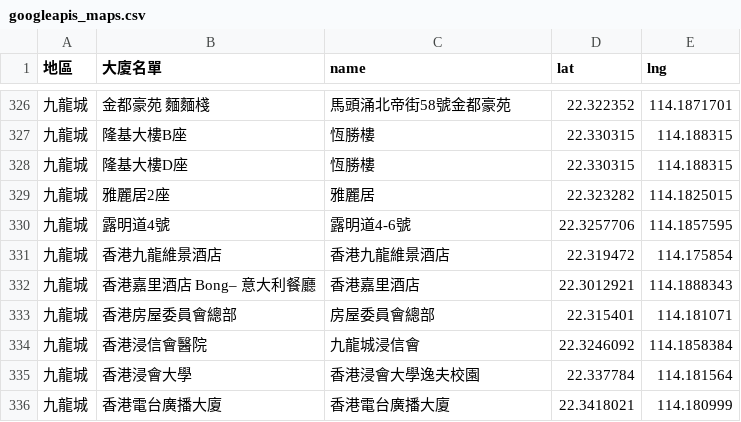
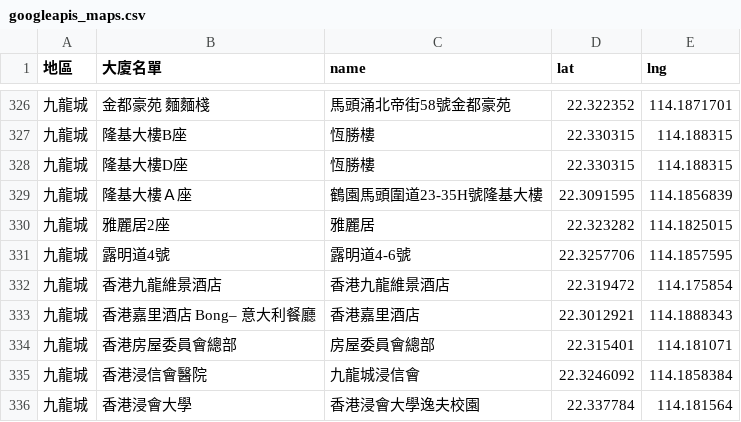
Before and after one commit to covid-hk/covid-hk.github.io, a CSV file: googleapis_maps.csv, drawn as a sheet; only a part is shown, gaps mark what is left out; the shorter side is filled out with more unchanged rows.

Commit message:
Add files via upload

```diff
--- a/googleapis_maps.csv
+++ b/googleapis_maps.csv
@@ -328,2 +328,3 @@
 九龍城,隆基大樓D座,恆勝樓,22.330315,114.188315
+九龍城,隆基大樓Ａ座,鶴園馬頭圍道23-35H號隆基大樓,22.3091595,114.1856839
 九龍城,雅麗居2座,雅麗居,22.323282,114.1825015
```
